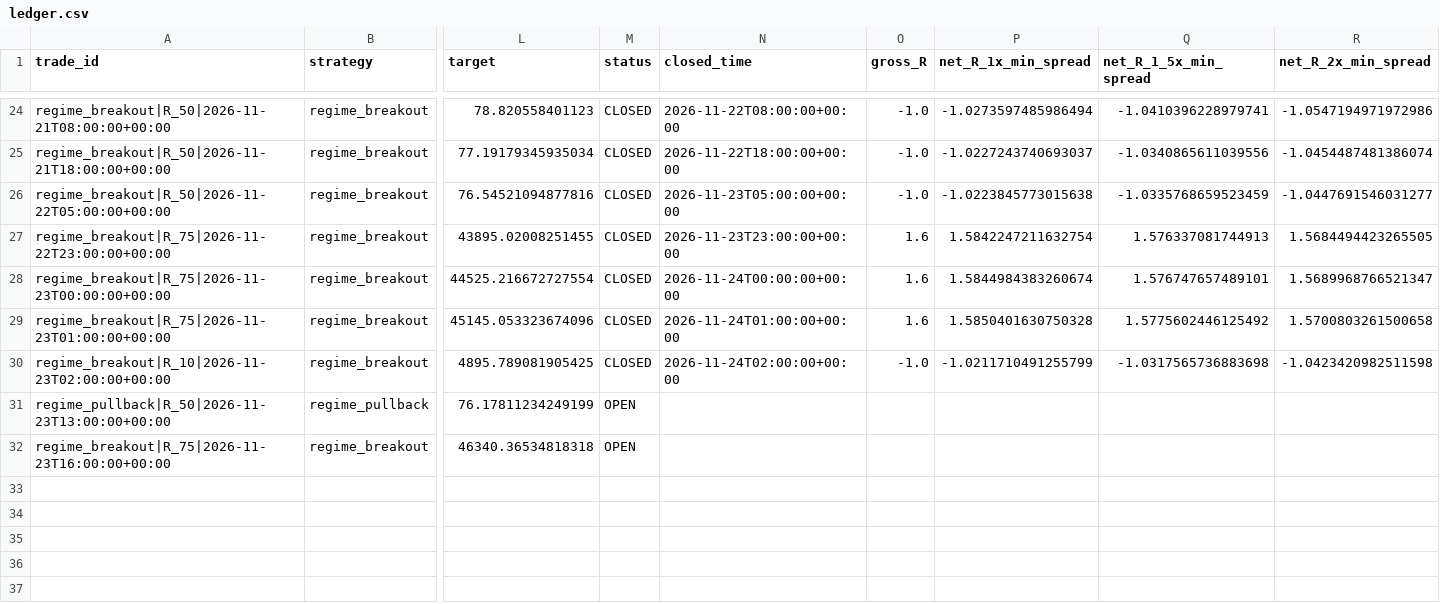
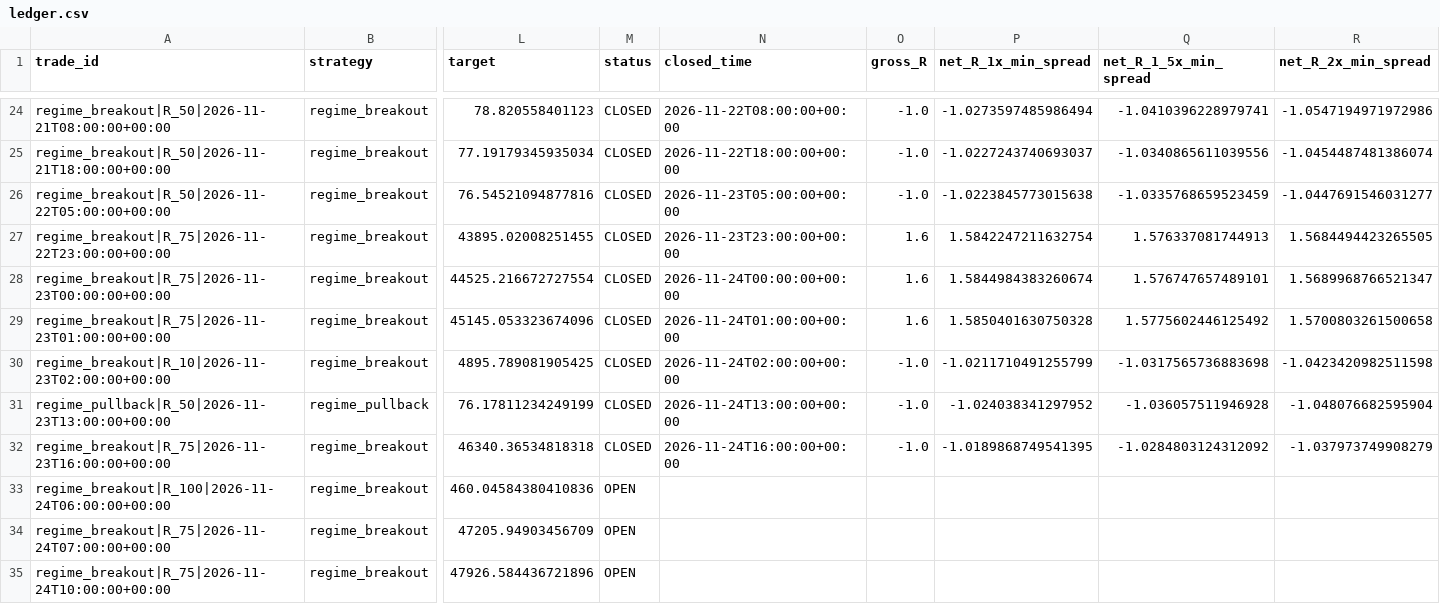
Before and after one commit to jbnikky13/MercuryEdge, a CSV file: research_data/deriv-shadow-paper/ledger.csv, drawn as a sheet; only a part is shown, gaps mark what is left out; rows hold the shown columns only; the diff names each change by its address in the sheet, - before the commit and + after, or states it on an @@ line.

```diff
--- a/research_data/deriv-shadow-paper/ledger.csv
+++ b/research_data/deriv-shadow-paper/ledger.csv
-M31:M32 (status): OPEN
+M31:M32 (status): CLOSED
-N31 (closed_time): (empty)
+N31 (closed_time): 2026-11-24T13:00:00+00:00
-O31:O32 (gross_R): (empty)
+O31:O32 (gross_R): -1.0
-P31 (net_R_1x_min_spread): (empty)
+P31 (net_R_1x_min_spread): -1.024038341297952
-Q31 (net_R_1_5x_min_spread): (empty)
+Q31 (net_R_1_5x_min_spread): -1.036057511946928
-R31 (net_R_2x_min_spread): (empty)
+R31 (net_R_2x_min_spread): -1.048076682595904
-N32 (closed_time): (empty)
+N32 (closed_time): 2026-11-24T16:00:00+00:00
-P32 (net_R_1x_min_spread): (empty)
+P32 (net_R_1x_min_spread): -1.0189868749541395
-Q32 (net_R_1_5x_min_spread): (empty)
+Q32 (net_R_1_5x_min_spread): -1.0284803124312092
-R32 (net_R_2x_min_spread): (empty)
+R32 (net_R_2x_min_spread): -1.037973749908279
+row 33: regime_breakout|R_100|2026-11-24T06:00:00+00:00 | regime_breakout | 460.04584380410836 | OPEN
+row 34: regime_breakout|R_75|2026-11-24T07:00:00+00:00 | regime_breakout | 47205.94903456709 | OPEN
+row 35: regime_breakout|R_75|2026-11-24T10:00:00+00:00 | regime_breakout | 47926.584436721896 | OPEN
```
